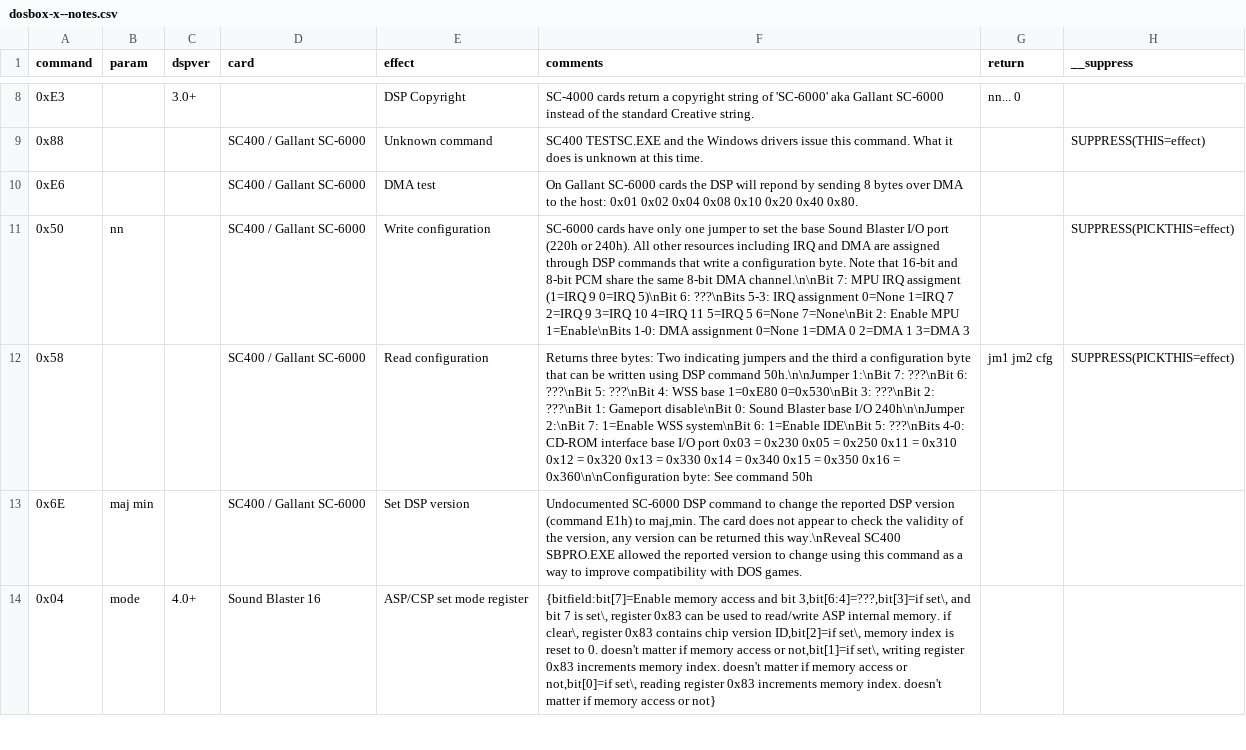
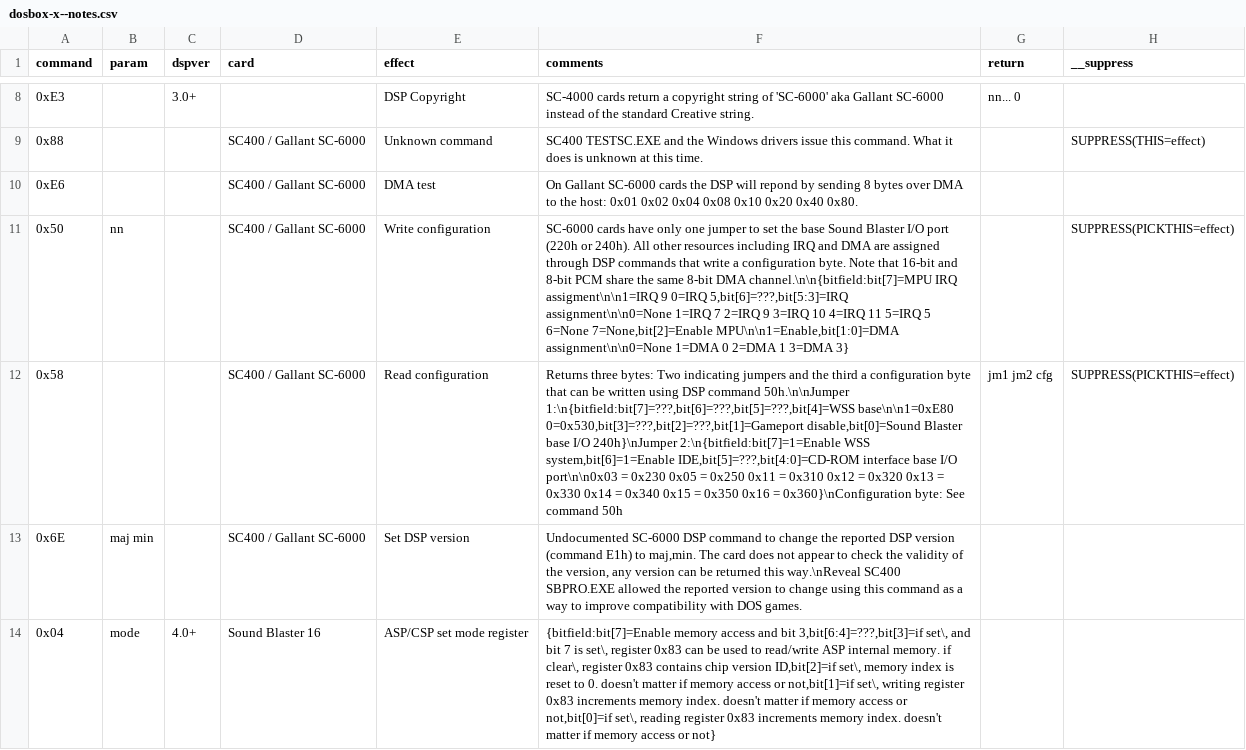
Before and after one commit to joncampbell123/a-pile-of-documentation, a CSV file: tables/sound/ibm/sound-blaster/sound-blaster-dsp-commands/dosbox-x--notes.csv, drawn as a sheet; only a part is shown, gaps mark what is left out; the diff names each change by its address in the sheet, - before the commit and + after, or states it on an @@ line.

Commit message:
more

```diff
--- a/tables/sound/ibm/sound-blaster/sound-blaster-dsp-commands/dosbox-x--notes.csv
+++ b/tables/sound/ibm/sound-blaster/sound-blaster-dsp-commands/dosbox-x--notes.csv
-F11 (comments): …8-bit DMA channel.\n\nBit 7: MPU IRQ assigment (1=IRQ 9 0=IRQ 5)\nBit 6: ???\nBits 5-3: IRQ assignment 0=None 1=IRQ 7 2=IRQ 9 3=IRQ 10 4=IRQ 11 5=IRQ 5 6=None 7=None\nBit 2: Enable MPU 1=Enable\nBits 1-0: DMA assignment 0=None 1=DMA 0 2=DMA 1 3=DMA 3
+F11 (comments): …8-bit DMA channel.\n\n{bitfield:bit[7]=MPU IRQ assigment\n\n1=IRQ 9 0=IRQ 5,bit[6]=???,bit[5:3]=IRQ assignment\n\n0=None 1=IRQ 7 2=IRQ 9 3=IRQ 10 4=IRQ 11 5=IRQ 5 6=None 7=None,bit[2]=Enable MPU\n\n1=Enable,bit[1:0]=DMA assignment\n\n0=None 1=DMA 0 2=DMA 1 3=DMA 3}
-F12 (comments): …command 50h.\n\nJumper 1:\nBit 7: ???\nBit 6: ???\nBit 5: ???\nBit 4: WSS base 1=0xE80 0=0x530\nBit 3: ???\nBit 2: ???\nBit 1: Gameport disable\nBit 0: Sound Blaster base I/O 240h\n\nJumper 2:\nBit 7: 1=Enable WSS system\nBit 6: 1=Enable IDE\nBit 5: ???\nBits 4-0: CD-ROM interface base I/O port 0x03 = 0x230 0x05 = 0x250 0x11 = 0x310 0x12 = 0x320 0x13 = 0x330 0x14 = 0x340 0x15 = 0x350 0x16 = 0x360\n\nConfiguration byte: See…
+F12 (comments): …command 50h.\n\nJumper 1:\n{bitfield:bit[7]=???,bit[6]=???,bit[5]=???,bit[4]=WSS base\n\n1=0xE80 0=0x530,bit[3]=???,bit[2]=???,bit[1]=Gameport disable,bit[0]=Sound Blaster base I/O 240h}\nJumper 2:\n{bitfield:bit[7]=1=Enable WSS system,bit[6]=1=Enable IDE,bit[5]=???,bit[4:0]=CD-ROM interface base I/O port\n\n0x03 = 0x230 0x05 = 0x250 0x11 = 0x310 0x12 = 0x320 0x13 = 0x330 0x14 = 0x340 0x15 = 0x350 0x16 = 0x360}\nConfiguration byte: See…
```
